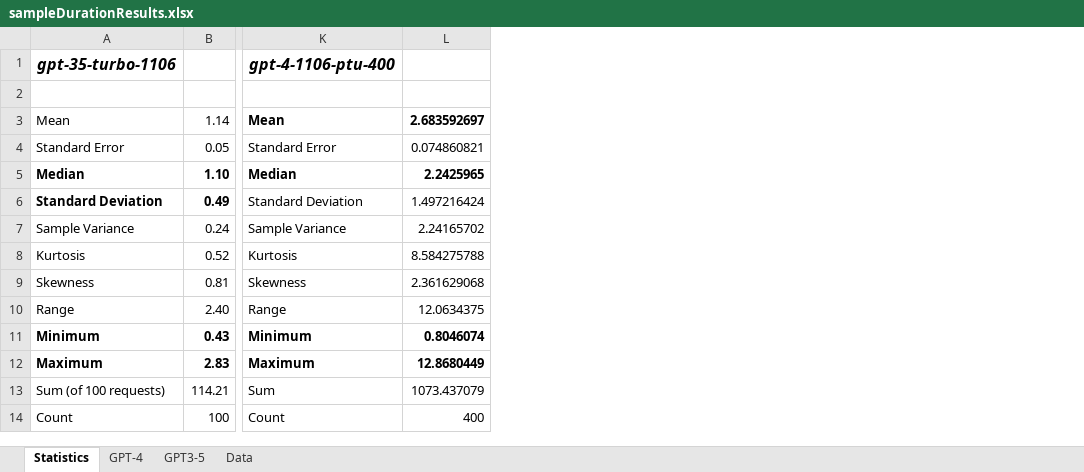
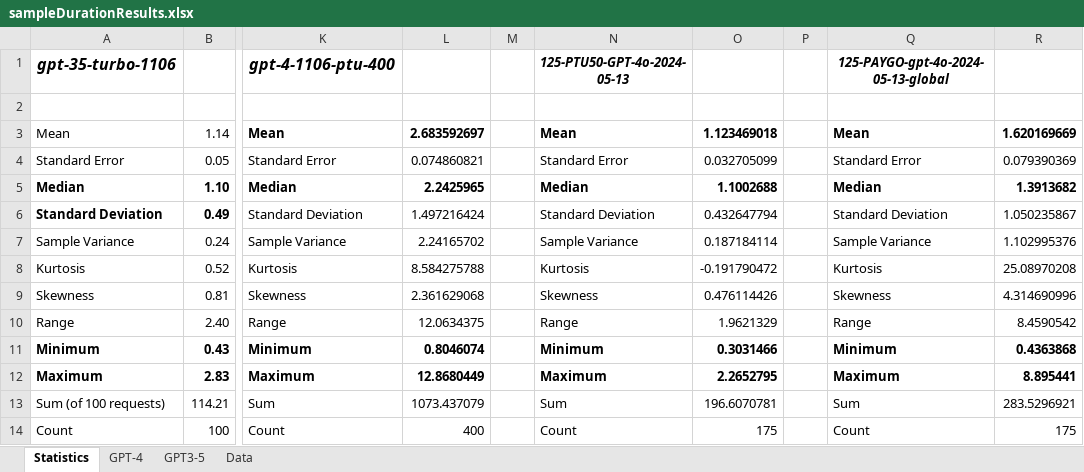
Before and after one commit to bartczernicki/GenAICreateQuestionsFromParagraphs, an Excel workbook: GenAICreateQuestionsFromParagraphs/SampleResults/macOS/sampleDurationResults.xlsx, sheet Statistics, drawn as a sheet; only a part is shown, gaps mark what is left out; values as stored, in another font and other column widths than the file's, no borders; the diff names each change by its address in the sheet, - before the commit and + after, or states it on an @@ line.

```diff
--- a/GenAICreateQuestionsFromParagraphs/SampleResults/macOS/sampleDurationResults.xlsx (sheet Statistics)
+++ b/GenAICreateQuestionsFromParagraphs/SampleResults/macOS/sampleDurationResults.xlsx (sheet Statistics)
+column M, empty
+column N, rows 1-14: 125-PTU50-GPT-4o-2024-05-13 |  | Mean | Standard Error | Median | Standard Deviation | Sample Variance | Kurtosis | Skewness | Range | Minimum | Maximum | Sum | Count
+column O, rows 3-14: 1.123469018 | 0.032705099 | 1.1002688 | 0.432647794 | 0.187184114 | -0.191790472 | 0.476114426 | 1.9621329 | 0.3031466 | 2.2652795 | 196.6070781 | 175
+column P, empty
+column Q, rows 1-14: 125-PAYGO-gpt-4o-2024-05-13-global |  | Mean | Standard Error | Median | Standard Deviation | Sample Variance | Kurtosis | Skewness | Range | Minimum | Maximum | Sum | Count
+column R, rows 3-14: 1.620169669 | 0.079390369 | 1.3913682 | 1.050235867 | 1.102995376 | 25.08970208 | 4.314690996 | 8.4590542 | 0.4363868 | 8.895441 | 283.5296921 | 175
```
Also changed, not shown: sheet Data, charts or pictures, 9 other files.
